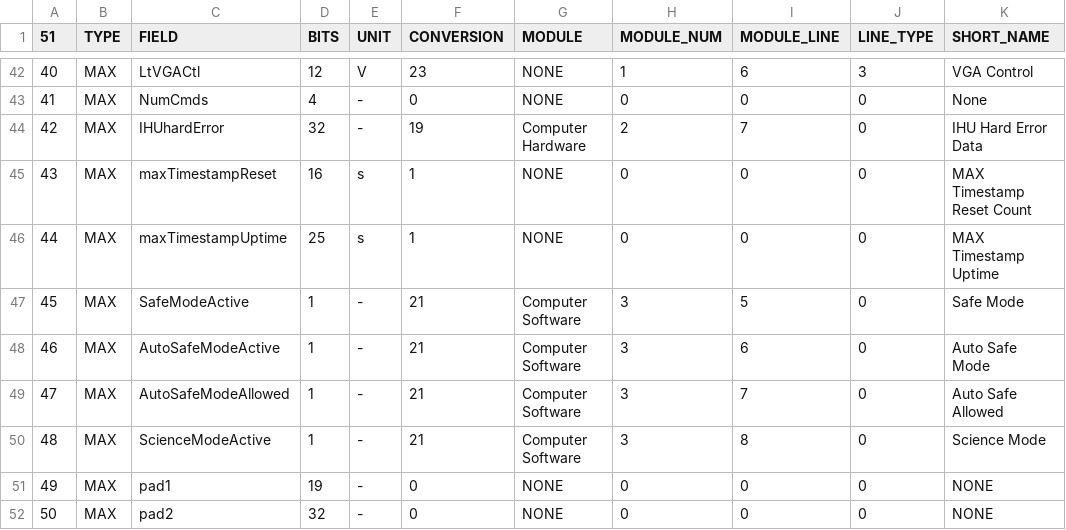
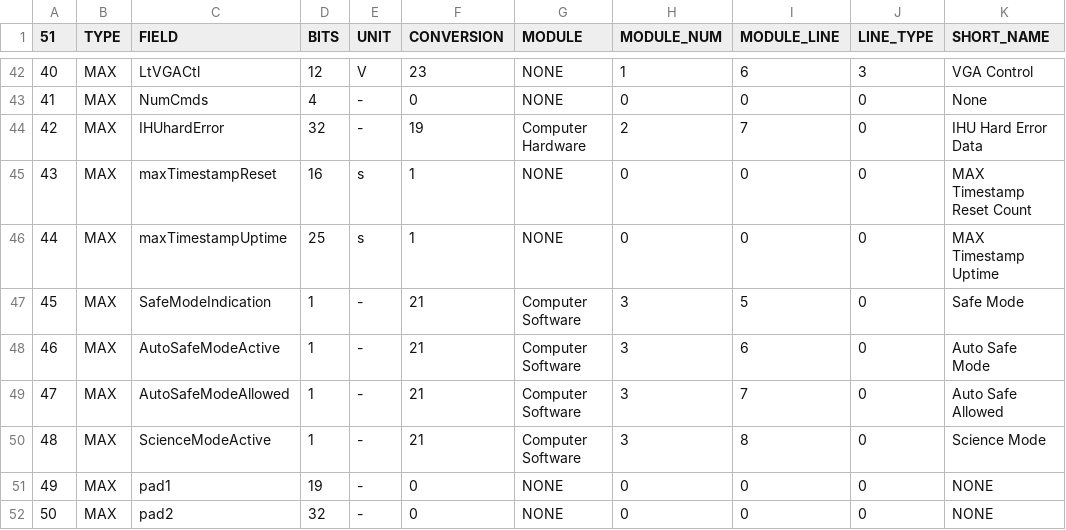
Before and after one commit to ac2cz/FoxTelem, a CSV file: spacecraft/FOX1E_maxtelemetry.csv, drawn as a sheet; only a part is shown, gaps mark what is left out; the diff names each change by its address in the sheet, - before the commit and + after, or states it on an @@ line.

Commit message:
Fixed #254 where the MODE was always TRANSPONDER for 1E

```diff
--- a/spacecraft/FOX1E_maxtelemetry.csv
+++ b/spacecraft/FOX1E_maxtelemetry.csv
-C47 (FIELD): SafeModeActive
+C47 (FIELD): SafeModeIndication
```
Also changed, not shown: spacecraft/FOX1E_mintelemetry.csv, spacecraft/FOX1E_wodtelemetry.csv, 2 other files.
